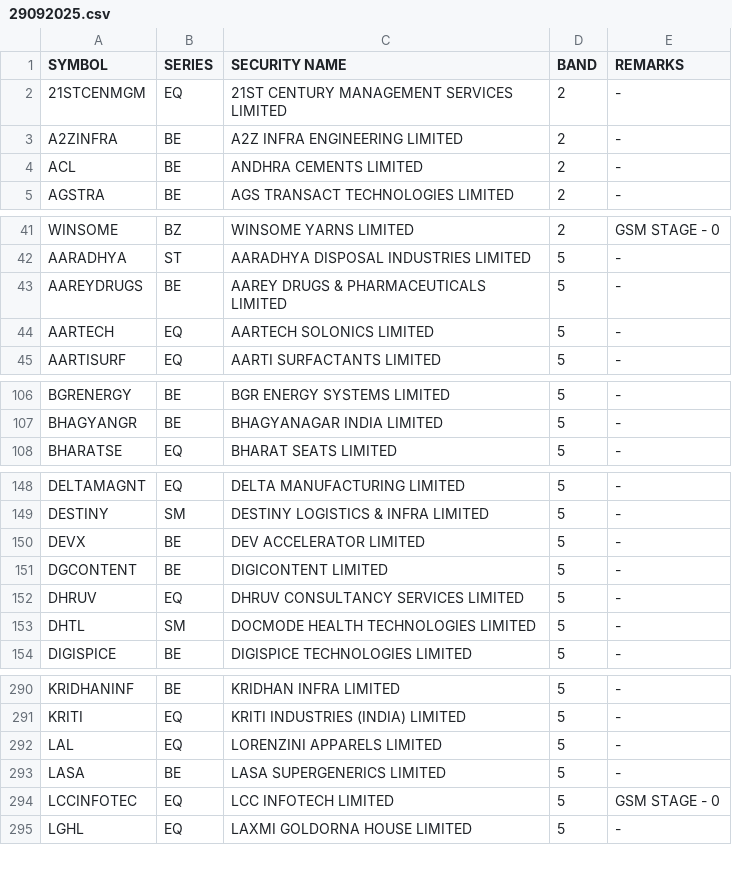
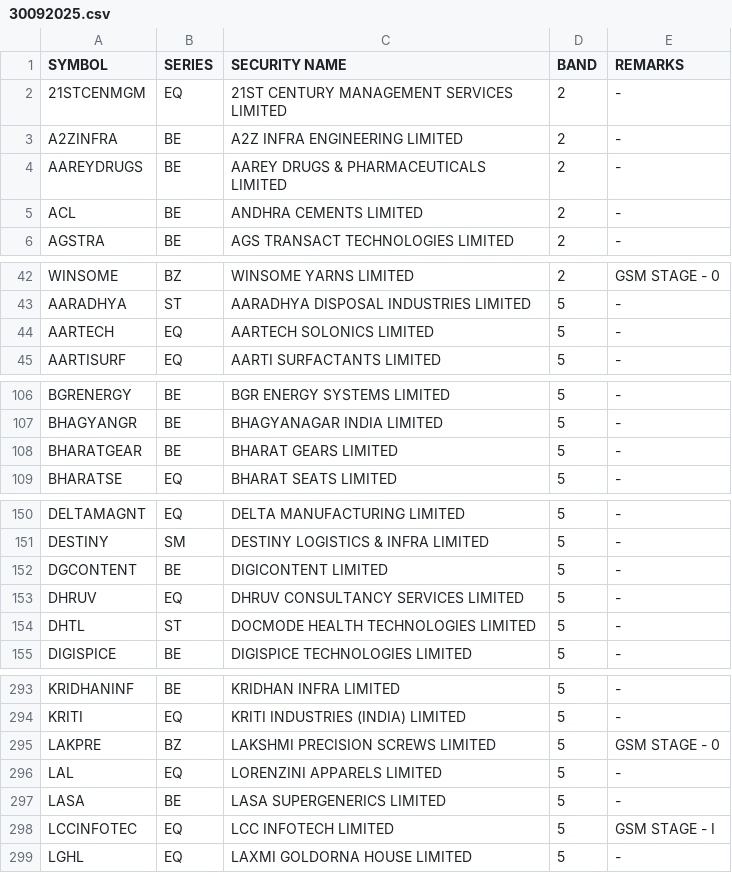
Before and after one commit to Anny26022/price_band, a CSV file: 30092025.csv (was 29092025.csv), drawn as a sheet; only a part is shown, gaps mark what is left out; the diff covers the shown part only.

```diff
--- a/29092025.csv
+++ b/30092025.csv
@@ -3,2 +3,3 @@ SYMBOL,SERIES,SECURITY NAME,BAND,REMARKS
 A2ZINFRA,BE,A2Z INFRA ENGINEERING LIMITED,2,-
+AAREYDRUGS,BE,AAREY DRUGS & PHARMACEUTICALS LIMITED,2,-
 ACL,BE,ANDHRA CEMENTS LIMITED,2,-
@@ -42,3 +43,2 @@ WINSOME,BZ,WINSOME YARNS LIMITED,2,GSM STAGE - 0
 AARADHYA,ST,AARADHYA DISPOSAL INDUSTRIES LIMITED,5,-
-AAREYDRUGS,BE,AAREY DRUGS & PHARMACEUTICALS LIMITED,5,-
 AARTECH,EQ,AARTECH SOLONICS LIMITED,5,-
@@ -107,2 +107,3 @@ BGRENERGY,BE,BGR ENERGY SYSTEMS LIMITED,5,-
 BHAGYANGR,BE,BHAGYANAGAR INDIA LIMITED,5,-
+BHARATGEAR,BE,BHARAT GEARS LIMITED,5,-
 BHARATSE,EQ,BHARAT SEATS LIMITED,5,-
@@ -149,6 +151,5 @@ DELTAMAGNT,EQ,DELTA MANUFACTURING LIMITED,5,-
 DESTINY,SM,DESTINY LOGISTICS & INFRA LIMITED,5,-
-DEVX,BE,DEV ACCELERATOR LIMITED,5,-
 DGCONTENT,BE,DIGICONTENT LIMITED,5,-
 DHRUV,EQ,DHRUV CONSULTANCY SERVICES LIMITED,5,-
-DHTL,SM,DOCMODE HEALTH TECHNOLOGIES LIMITED,5,-
+DHTL,ST,DOCMODE HEALTH TECHNOLOGIES LIMITED,5,-
 DIGISPICE,BE,DIGISPICE TECHNOLOGIES LIMITED,5,-
@@ -291,5 +294,6 @@ KRIDHANINF,BE,KRIDHAN INFRA LIMITED,5,-
 KRITI,EQ,KRITI INDUSTRIES (INDIA) LIMITED,5,-
+LAKPRE,BZ,LAKSHMI PRECISION SCREWS LIMITED,5,GSM STAGE - 0
 LAL,EQ,LORENZINI APPARELS LIMITED,5,-
 LASA,BE,LASA SUPERGENERICS LIMITED,5,-
-LCCINFOTEC,EQ,LCC INFOTECH LIMITED,5,GSM STAGE - 0
+LCCINFOTEC,EQ,LCC INFOTECH LIMITED,5,GSM STAGE - I
 LGHL,EQ,LAXMI GOLDORNA HOUSE LIMITED,5,-
```
Also changed, not shown: 14 added rows, 4 removed rows and 1 edited cell elsewhere in this file.
